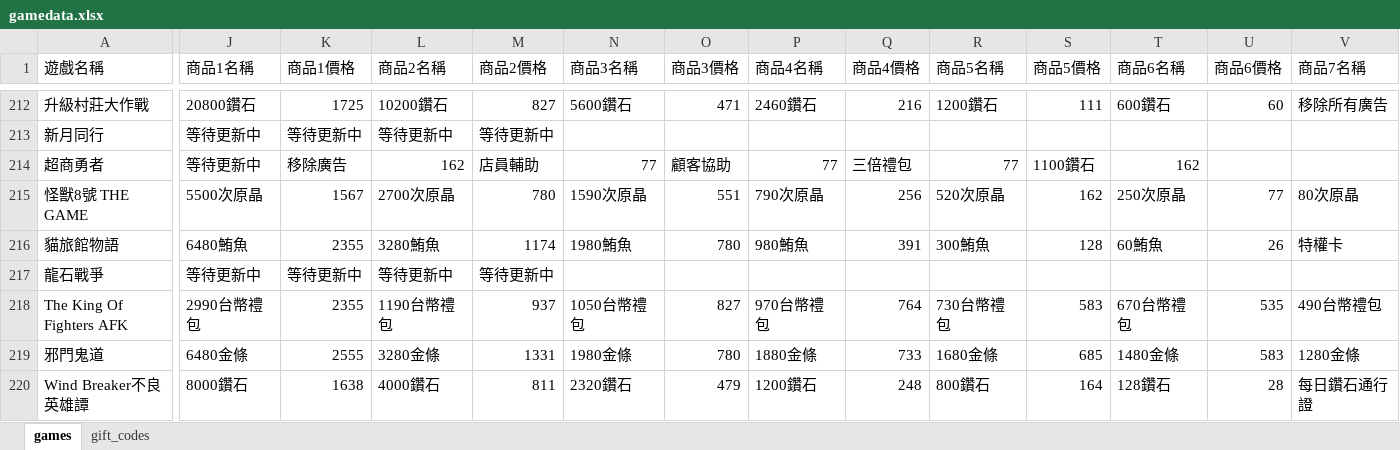
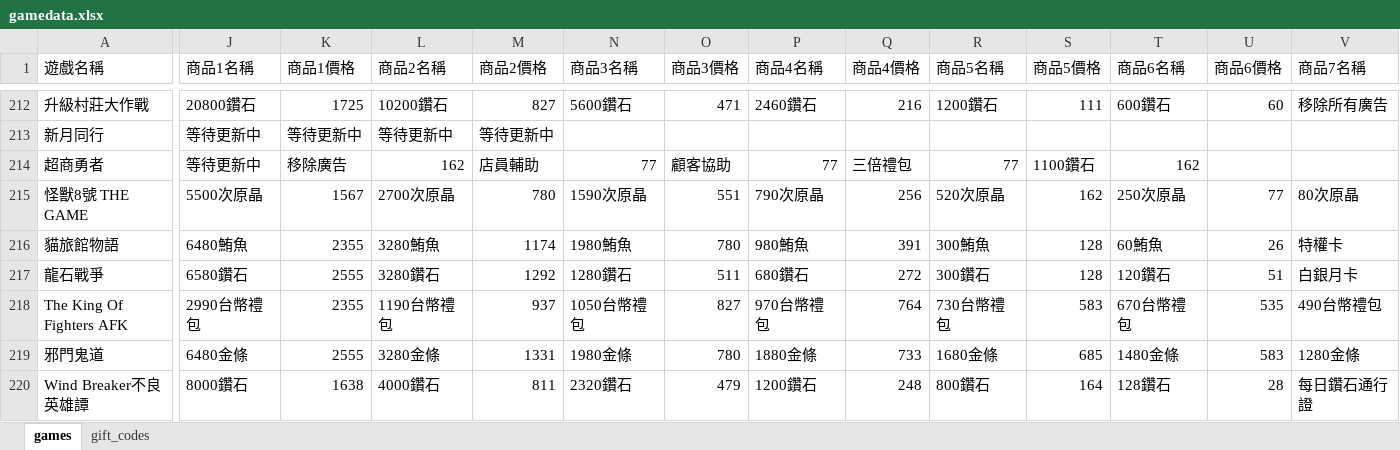
Before and after one commit to diva3322/SSBuy-web, an Excel workbook: detail_giftcode/data/gamedata.xlsx, sheet games, drawn as a sheet; only a part is shown, gaps mark what is left out; values as stored, in another font and other column widths than the file's, no cell formats; the diff covers the shown part only; the diff names each change by its address in the sheet, - before the commit and + after, or states it on an @@ line.

```diff
--- a/detail_giftcode/data/gamedata.xlsx (sheet games)
+++ b/detail_giftcode/data/gamedata.xlsx (sheet games)
-J217 (商品1名稱): 等待更新中
+J217 (商品1名稱): 6580鑽石
-K217 (商品1價格): 等待更新中
+K217 (商品1價格): 2555
-L217 (商品2名稱): 等待更新中
+L217 (商品2名稱): 3280鑽石
-M217 (商品2價格): 等待更新中
+M217 (商品2價格): 1292
-N217 (商品3名稱): (empty)
+N217 (商品3名稱): 1280鑽石
-O217 (商品3價格): (empty)
+O217 (商品3價格): 511
-P217 (商品4名稱): (empty)
+P217 (商品4名稱): 680鑽石
-Q217 (商品4價格): (empty)
+Q217 (商品4價格): 272
-R217 (商品5名稱): (empty)
+R217 (商品5名稱): 300鑽石
-S217 (商品5價格): (empty)
+S217 (商品5價格): 128
-T217 (商品6名稱): (empty)
+T217 (商品6名稱): 120鑽石
-U217 (商品6價格): (empty)
+U217 (商品6價格): 51
-V217 (商品7名稱): (empty)
+V217 (商品7名稱): 白銀月卡
```
Also changed, not shown: 3 edited cells elsewhere in this sheet, sheet gift_codes, cell formats, 4 other files.
